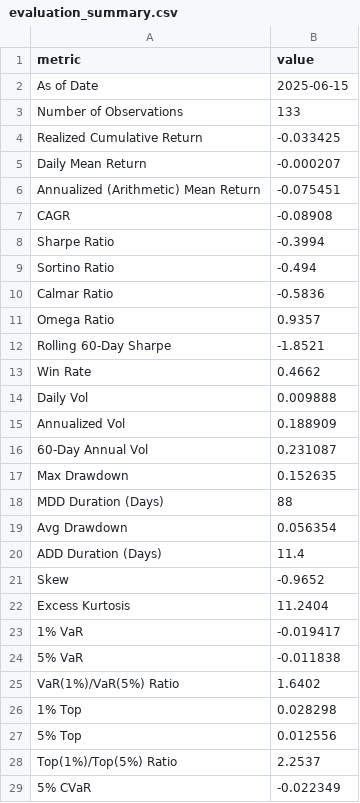
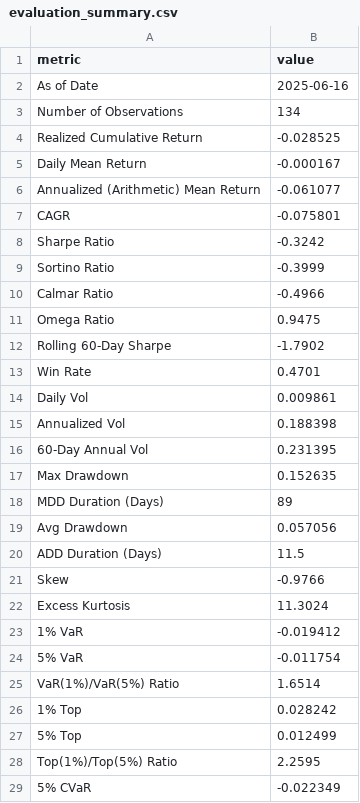
Before and after one commit to sehunkeem/quant-strat-live-performance, a CSV file: metrics/evaluation_summary.csv, drawn as a sheet; only a part is shown; the diff covers the shown part only.

```diff
--- a/metrics/evaluation_summary.csv
+++ b/metrics/evaluation_summary.csv
@@ -1,29 +1,29 @@
 metric,value
-As of Date,2025-06-15
-Number of Observations,133
-Realized Cumulative Return,-0.033425
-Daily Mean Return,-0.000207
-Annualized (Arithmetic) Mean Return,-0.075451
-CAGR,-0.08908
-Sharpe Ratio,-0.3994
-Sortino Ratio,-0.494
-Calmar Ratio,-0.5836
-Omega Ratio,0.9357
-Rolling 60-Day Sharpe,-1.8521
-Win Rate,0.4662
-Daily Vol,0.009888
-Annualized Vol,0.188909
-60-Day Annual Vol,0.231087
+As of Date,2025-06-16
+Number of Observations,134
+Realized Cumulative Return,-0.028525
+Daily Mean Return,-0.000167
+Annualized (Arithmetic) Mean Return,-0.061077
+CAGR,-0.075801
+Sharpe Ratio,-0.3242
+Sortino Ratio,-0.3999
+Calmar Ratio,-0.4966
+Omega Ratio,0.9475
+Rolling 60-Day Sharpe,-1.7902
+Win Rate,0.4701
+Daily Vol,0.009861
+Annualized Vol,0.188398
+60-Day Annual Vol,0.231395
 Max Drawdown,0.152635
-MDD Duration (Days),88
-Avg Drawdown,0.056354
-ADD Duration (Days),11.4
-Skew,-0.9652
-Excess Kurtosis,11.2404
-1% VaR,-0.019417
-5% VaR,-0.011838
-VaR(1%)/VaR(5%) Ratio,1.6402
-1% Top,0.028298
-5% Top,0.012556
-Top(1%)/Top(5%) Ratio,2.2537
+MDD Duration (Days),89
+Avg Drawdown,0.057056
+ADD Duration (Days),11.5
+Skew,-0.9766
+Excess Kurtosis,11.3024
+1% VaR,-0.019412
+5% VaR,-0.011754
+VaR(1%)/VaR(5%) Ratio,1.6514
+1% Top,0.028242
+5% Top,0.012499
+Top(1%)/Top(5%) Ratio,2.2595
 5% CVaR,-0.022349
```
Also changed, not shown: 7 edited cells elsewhere in this file, 6 other files.
